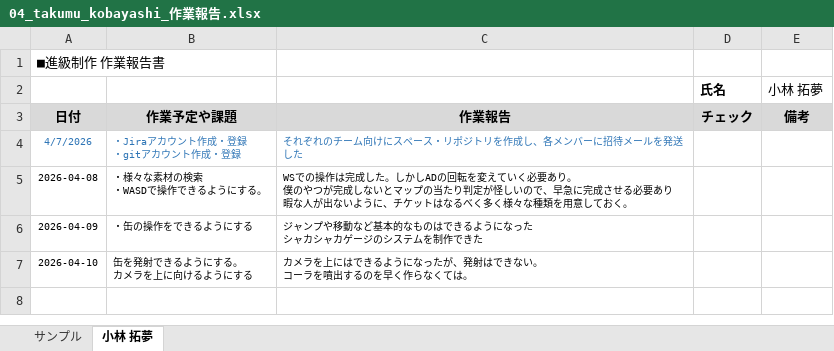
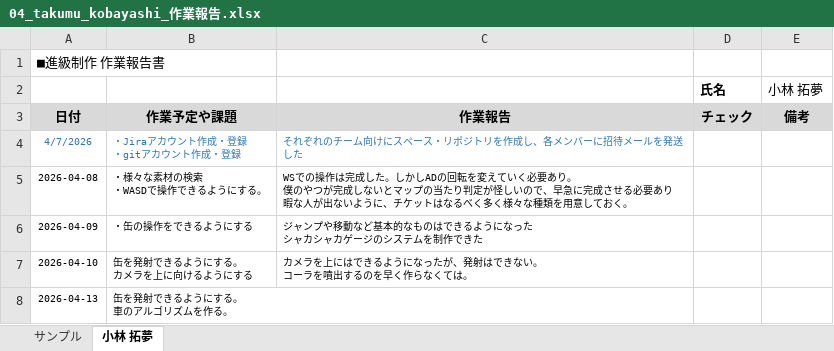
Before and after one commit to MasayaKAMACHI-o-hara/assignment2-uic-tickets, an Excel workbook: Reports/04_takumu_kobayashi_作業報告.xlsx, sheet 小林 拓夢, drawn as a sheet; values as stored, in another font and other column widths than the file's, no borders; ↵ is a line break in a cell; the diff names each change by its address in the sheet, - before the commit and + after, or states it on an @@ line.

Commit message:
Update 04_takumu_kobayashi_作業報告.xlsx
きょうやること

```diff
--- a/Reports/04_takumu_kobayashi_作業報告.xlsx (sheet 小林 拓夢)
+++ b/Reports/04_takumu_kobayashi_作業報告.xlsx (sheet 小林 拓夢)
+row 8: 2026-04-13 | 缶を発射できるようにする。 ↵ 車のアルゴリズムを作る。
```
